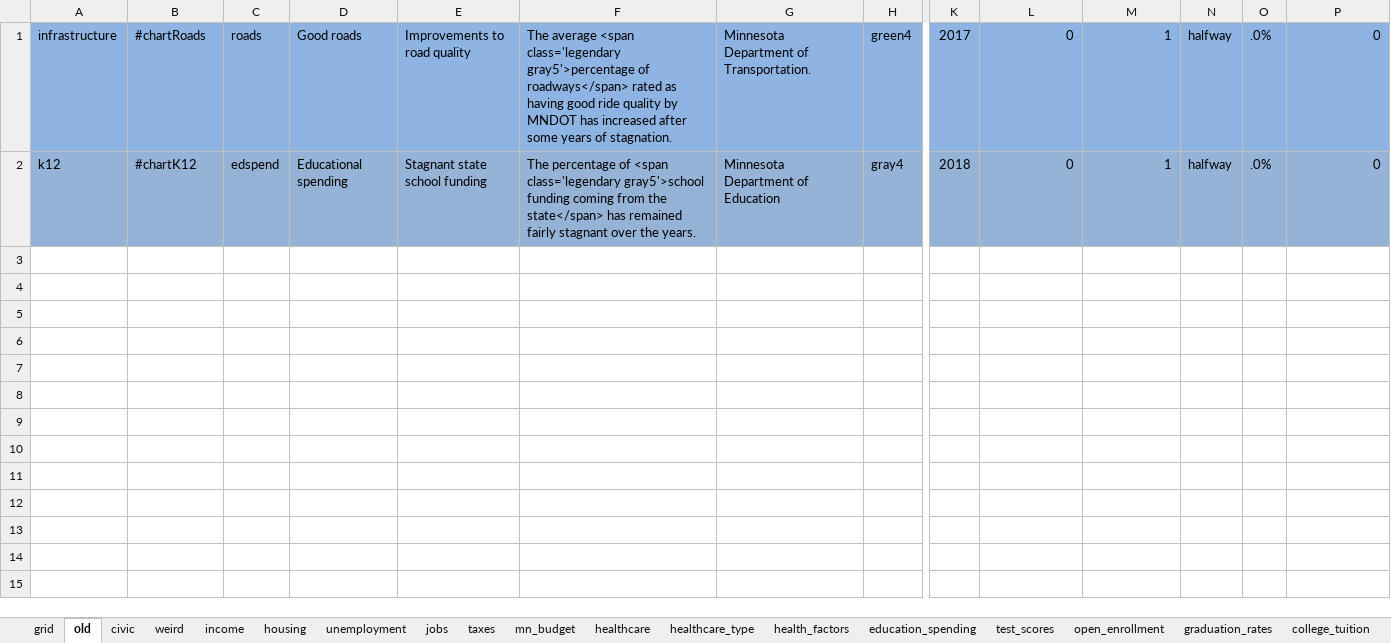
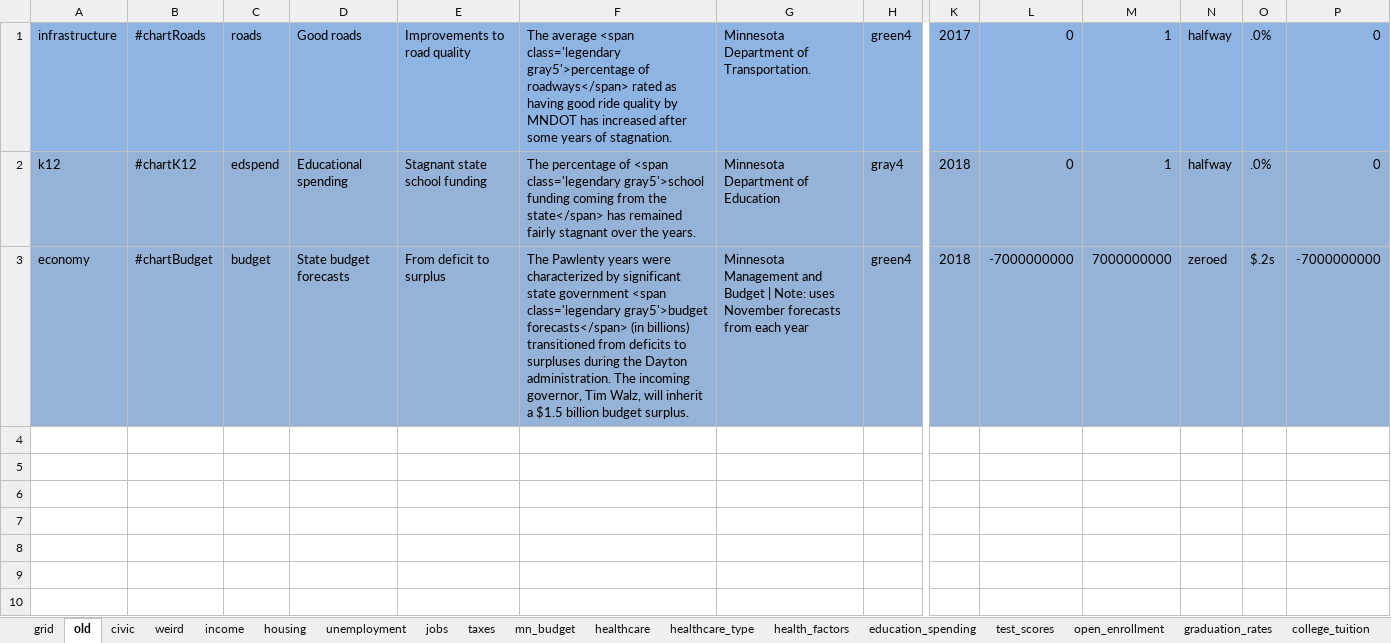
Before and after one commit to striblab/20181231-dayton, an Excel workbook: sources/data/maindata.xlsx, sheet old, drawn as a sheet; only a part is shown, gaps mark what is left out; values as stored, in another font and other column widths than the file's, no borders; rows hold the shown columns only; the diff covers the shown part only; the diff names each change by its address in the sheet, - before the commit and + after, or states it on an @@ line.

```diff
--- a/sources/data/maindata.xlsx (sheet old)
+++ b/sources/data/maindata.xlsx (sheet old)
+row 3: economy | #chartBudget | budget | State budget forecasts | From deficit to surplus | The Pawlenty years were characterized by significant state government <span class='legendary gray5'>budget forecasts</span> (in billions) transitioned from deficits to surpluses during the Dayton administration. The incoming governor, Tim Walz, will inherit a $1.5 billion budget surplus. | Minnesota Management and Budget | Note: uses November forecasts from each year | green4 | 2018 | -7000000000 | 7000000000 | zeroed | $.2s | -7000000000
+row 4: (empty)
+row 5: (empty)
+row 6: (empty)
+row 7: (empty)
+row 8: (empty)
+row 9: (empty)
+row 10: (empty)
```
Also changed, not shown: 8 added rows elsewhere in this sheet, sheet grid, sheet mn_budget, sheet layout, sheet bridges, sheet source, formulas that keep their value, 25 other files.
